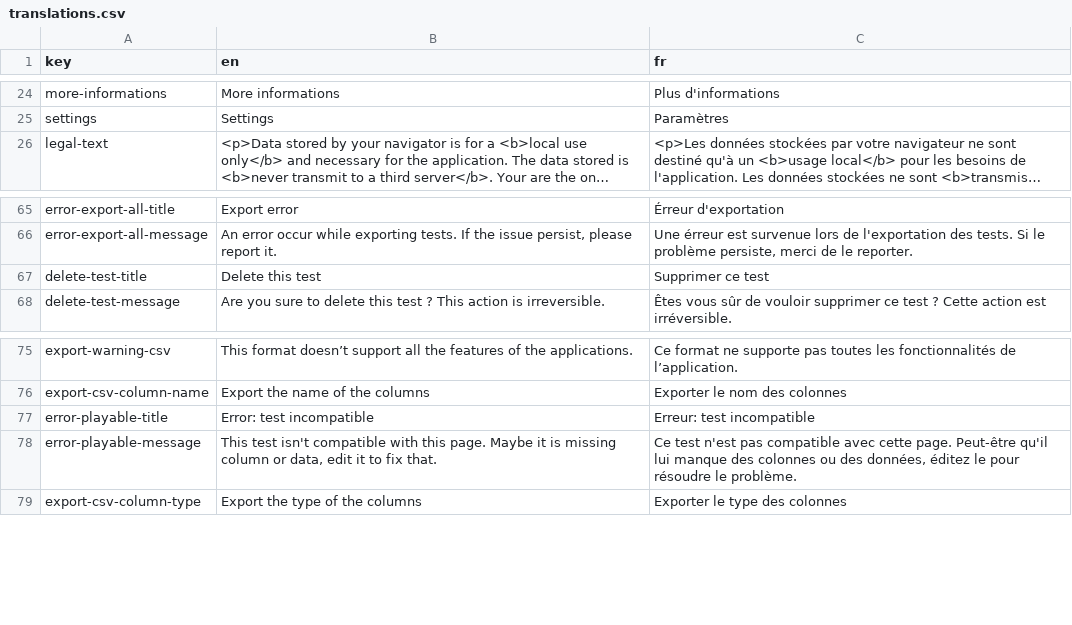
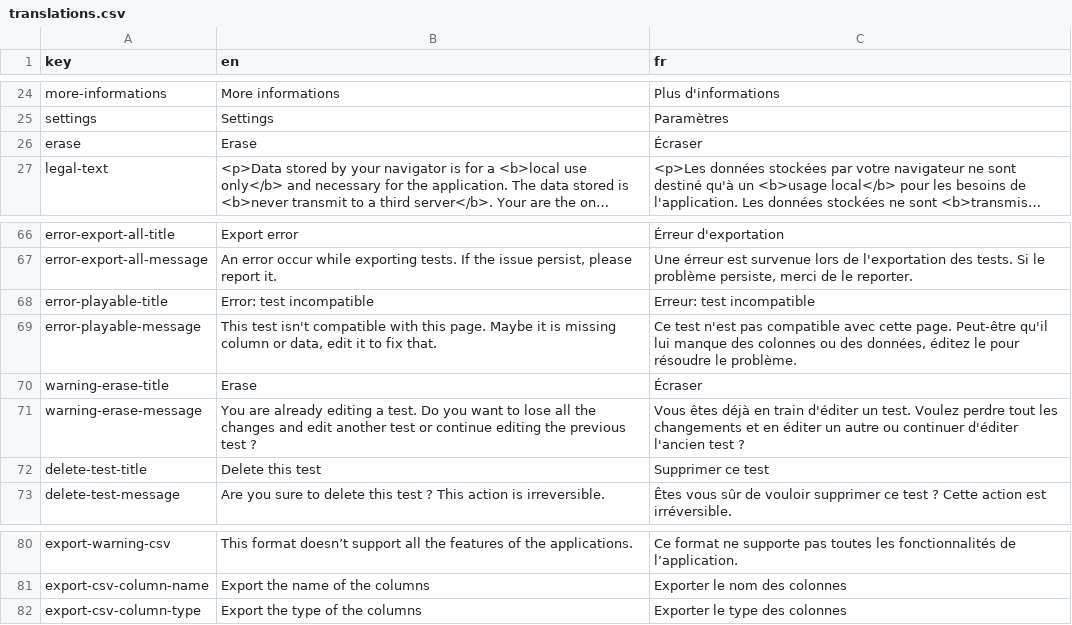
Before and after one commit to AntoninLoubiere/WebDiakoluo, a CSV file: res/translations/translations.csv, drawn as a sheet; only a part is shown, gaps mark what is left out; long unchanged cells end in …; the diff names each change by its address in the sheet, - before the commit and + after, or states it on an @@ line.

Commit message:
Add an erase modal
Add an erase modal when trying to edit a test and having already a test to edit.

```diff
--- a/res/translations/translations.csv
+++ b/res/translations/translations.csv
+row 26: erase | Erase | Écraser
@@ row 77 moved to row 68: error-playable-title @@
@@ row 78 moved to row 69: error-playable-message @@
+row 70: warning-erase-title | Erase | Écraser
+row 71: warning-erase-message | You are already editing a test. Do you want to lose all the changes and edit another test or continue editing the previous test ? | Vous êtes déjà en train d'éditer un test. Voulez perdre tout les changements et en éditer un autre ou continuer d'éditer l'ancien test ?
```
Also changed, not shown: 8 other files.
